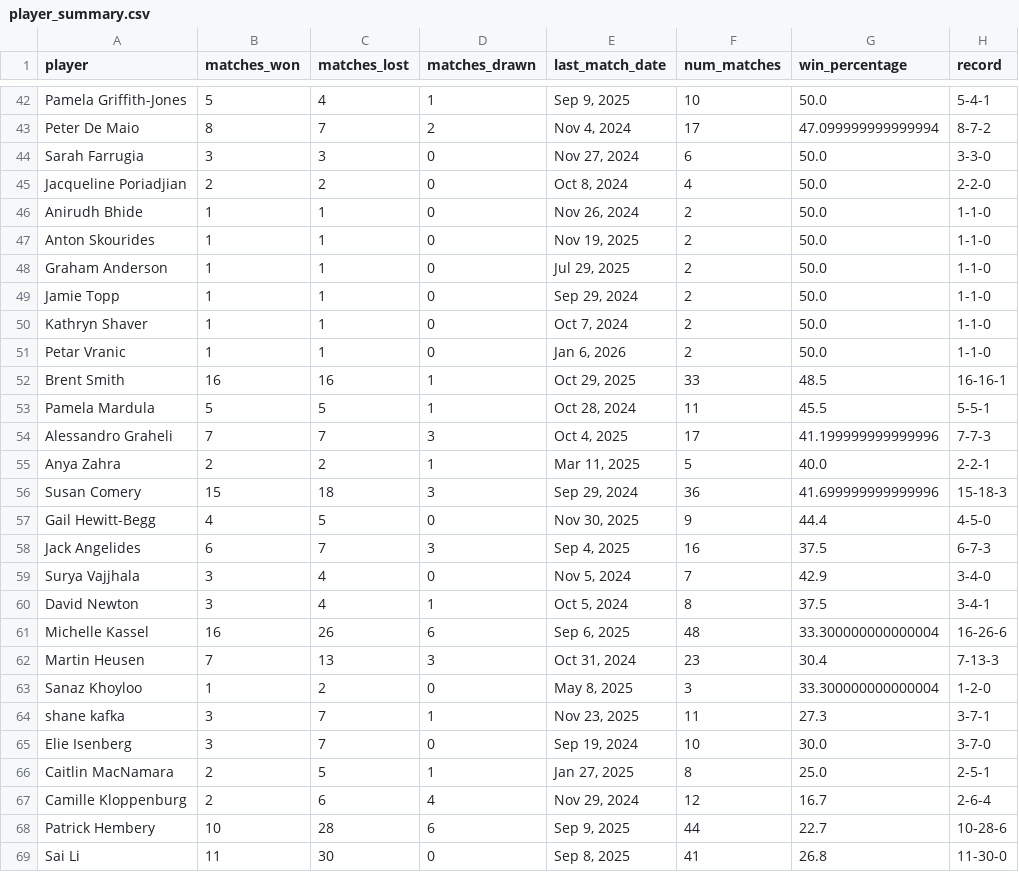
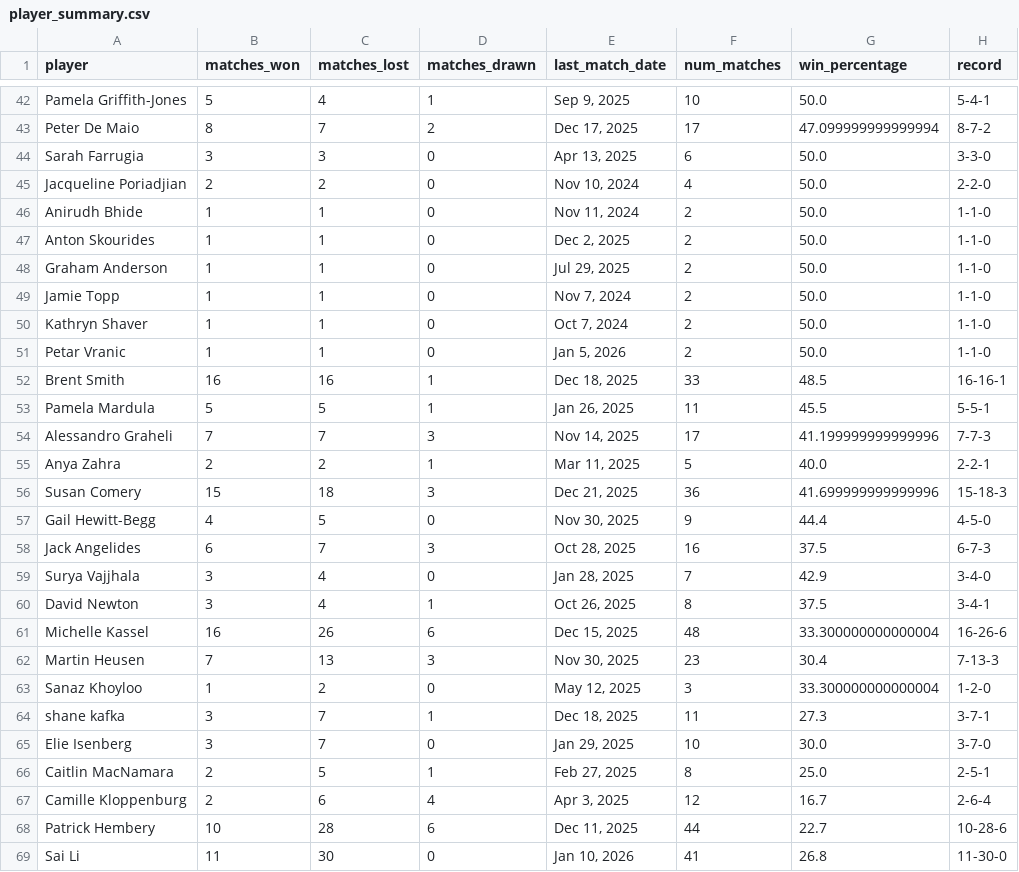
Before and after one commit to petertea96/ttc_ratings, a CSV file: data/player_summary.csv, drawn as a sheet; only a part is shown, gaps mark what is left out; the diff covers the shown part only; the diff names each change by its address in the sheet, - before the commit and + after, or states it on an @@ line.

```diff
--- a/data/player_summary.csv
+++ b/data/player_summary.csv
-E43 (last_match_date): Nov 4, 2024
+E43 (last_match_date): Dec 17, 2025
-E44 (last_match_date): Nov 27, 2024
+E44 (last_match_date): Apr 13, 2025
-E45 (last_match_date): Oct 8, 2024
+E45 (last_match_date): Nov 10, 2024
-E46 (last_match_date): Nov 26, 2024
+E46 (last_match_date): Nov 11, 2024
-E47 (last_match_date): Nov 19, 2025
+E47 (last_match_date): Dec 2, 2025
-E49 (last_match_date): Sep 29, 2024
+E49 (last_match_date): Nov 7, 2024
-E51 (last_match_date): Jan 6, 2026
+E51 (last_match_date): Jan 5, 2026
-E52 (last_match_date): Oct 29, 2025
+E52 (last_match_date): Dec 18, 2025
-E53 (last_match_date): Oct 28, 2024
+E53 (last_match_date): Jan 26, 2025
-E54 (last_match_date): Oct 4, 2025
+E54 (last_match_date): Nov 14, 2025
-E56 (last_match_date): Sep 29, 2024
+E56 (last_match_date): Dec 21, 2025
-E58 (last_match_date): Sep 4, 2025
+E58 (last_match_date): Oct 28, 2025
-E59 (last_match_date): Nov 5, 2024
+E59 (last_match_date): Jan 28, 2025
-E60 (last_match_date): Oct 5, 2024
+E60 (last_match_date): Oct 26, 2025
-E61 (last_match_date): Sep 6, 2025
+E61 (last_match_date): Dec 15, 2025
-E62 (last_match_date): Oct 31, 2024
+E62 (last_match_date): Nov 30, 2025
-E63 (last_match_date): May 8, 2025
+E63 (last_match_date): May 12, 2025
-E64 (last_match_date): Nov 23, 2025
+E64 (last_match_date): Dec 18, 2025
-E65 (last_match_date): Sep 19, 2024
+E65 (last_match_date): Jan 29, 2025
-E66 (last_match_date): Jan 27, 2025
+E66 (last_match_date): Feb 27, 2025
-E67 (last_match_date): Nov 29, 2024
+E67 (last_match_date): Apr 3, 2025
-E68 (last_match_date): Sep 9, 2025
+E68 (last_match_date): Dec 11, 2025
-E69 (last_match_date): Sep 8, 2025
+E69 (last_match_date): Jan 10, 2026
```
Also changed, not shown: 43 edited cells elsewhere in this file, data/final_massey_ratings.csv.
